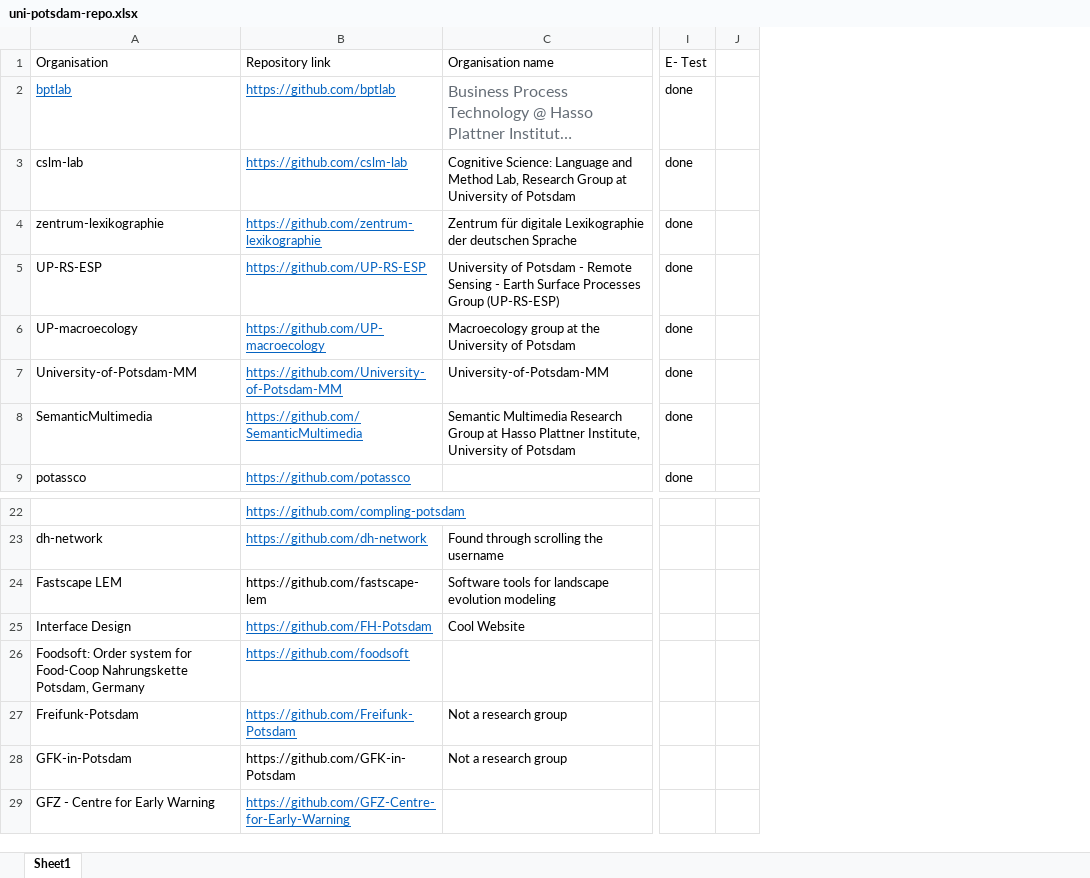
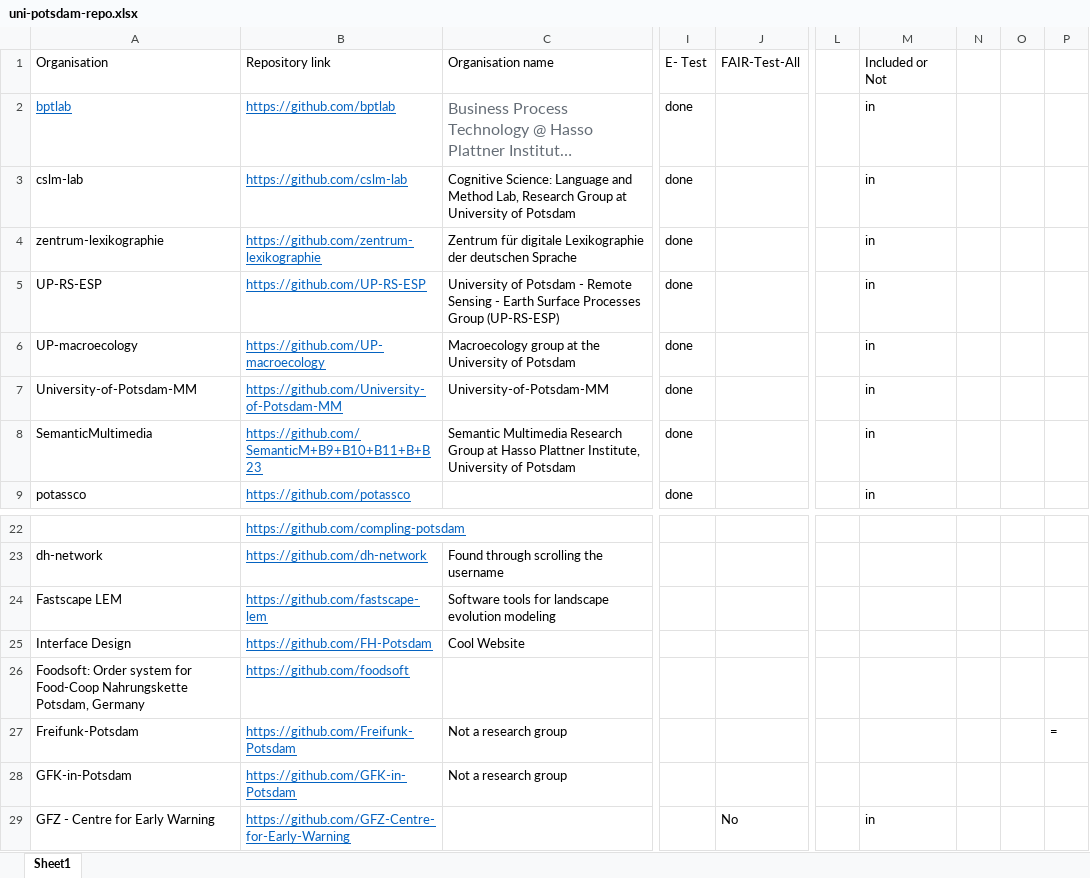
Before and after one commit to UtrechtUniversity/SWORDS-template, an Excel workbook: collect_organisations/manual/uni-potsdam-repo.xlsx, sheet Sheet1, drawn as a sheet; only a part is shown, gaps mark what is left out; long unchanged cells end in …; values as stored, in another font and other column widths than the file's, no borders; removed rows and columns are numbered as before the commit, all else as after; the diff names each change by its address in the sheet, - before the commit and + after, or states it on an @@ line.

Commit message:
minor changes in manual csv file

```diff
--- a/collect_organisations/manual/uni-potsdam-repo.xlsx (sheet Sheet1)
+++ b/collect_organisations/manual/uni-potsdam-repo.xlsx (sheet Sheet1)
-column J, empty
+column J, row 1: FAIR-Test-All; row 29: No
+column L, empty
+column M, rows 1-9: Included or Not | in | in | in | in | in | in | in | in; row 29: in
+column N, empty
+column O, empty
+column P, row 27: =
-B8: https://github.com/SemanticMultimedia
+B8: https://github.com/SemanticM+B9+B10+B11+B+B23
@@ B24 underline: off → on, text colour: black → #0563C1 @@
@@ B28 underline: off → on, text colour: black → #0563C1 @@
```
Also changed, not shown: 1 other file.
